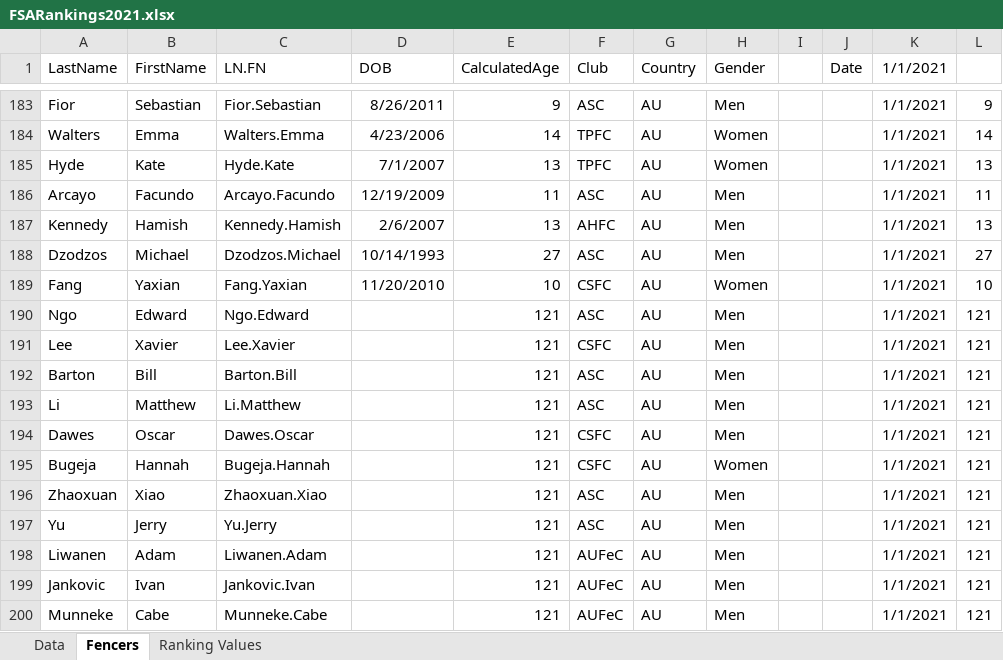
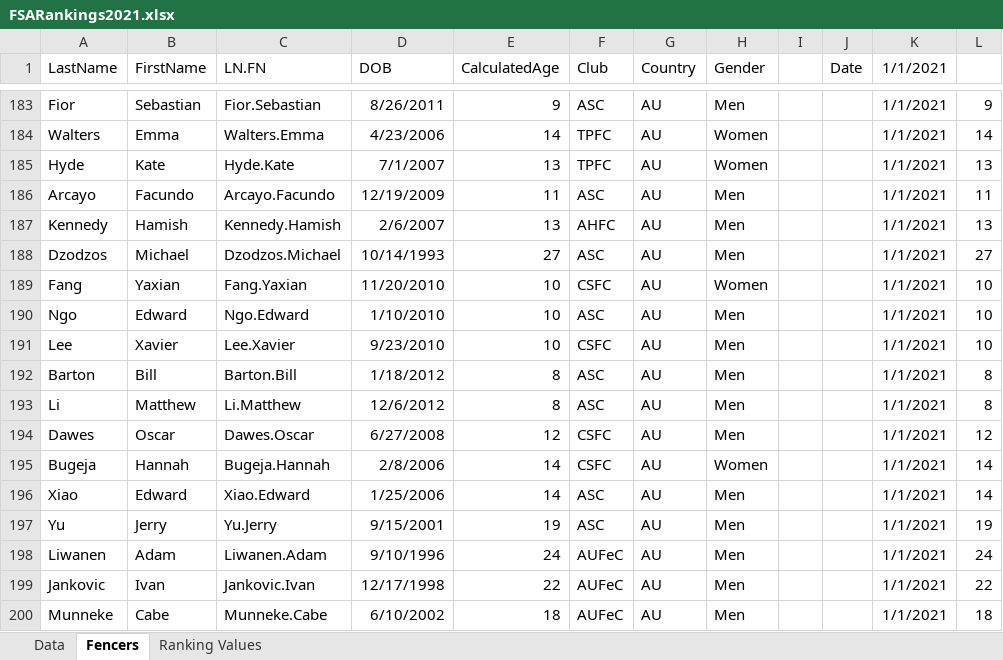
Before and after one commit to stuartmarshall87/FencingSAResults2, an Excel workbook: 2021/FSARankings2021.xlsx, sheet Fencers, drawn as a sheet; only a part is shown, gaps mark what is left out; values as stored, in another font and other column widths than the file's, no borders; table styles not drawn; removed rows and columns are numbered as before the commit, all else as after; the diff names each change by its address in the sheet, - before the commit and + after, or states it on an @@ line.

```diff
--- a/2021/FSARankings2021.xlsx (sheet Fencers)
+++ b/2021/FSARankings2021.xlsx (sheet Fencers)
-D190 (DOB): (empty)
+D190 (DOB): 1/10/2010
-E190:E191 (CalculatedAge): 121
+E190:E191 (CalculatedAge): 10
-L190:L191: 121
+L190:L191: 10
-D191 (DOB): (empty)
+D191 (DOB): 9/23/2010
-D192 (DOB): (empty)
+D192 (DOB): 1/18/2012
-E192:E193 (CalculatedAge): 121
+E192:E193 (CalculatedAge): 8
-L192:L193: 121
+L192:L193: 8
-D193 (DOB): (empty)
+D193 (DOB): 12/6/2012
-D194 (DOB): (empty)
+D194 (DOB): 6/27/2008
-E194 (CalculatedAge): 121
+E194 (CalculatedAge): 12
-L194: 121
+L194: 12
-D195 (DOB): (empty)
+D195 (DOB): 2/8/2006
-E195 (CalculatedAge): 121
+E195 (CalculatedAge): 14
-L195: 121
+L195: 14
-row 196: Zhaoxuan | Xiao | Zhaoxuan.Xiao |  | 121 | ASC | AU | Men |  |  | 1/1/2021 | 121
+row 196: Xiao | Edward | Xiao.Edward | 1/25/2006 | 14 | ASC | AU | Men |  |  | 1/1/2021 | 14
-D197 (DOB): (empty)
+D197 (DOB): 9/15/2001
-E197 (CalculatedAge): 121
+E197 (CalculatedAge): 19
-L197: 121
+L197: 19
-D198 (DOB): (empty)
+D198 (DOB): 9/10/1996
-E198 (CalculatedAge): 121
+E198 (CalculatedAge): 24
-L198: 121
+L198: 24
-D199 (DOB): (empty)
+D199 (DOB): 12/17/1998
-E199 (CalculatedAge): 121
+E199 (CalculatedAge): 22
-L199: 121
+L199: 22
-D200 (DOB): (empty)
+D200 (DOB): 6/10/2002
-E200 (CalculatedAge): 121
+E200 (CalculatedAge): 18
-L200: 121
+L200: 18
```
Also changed, not shown: sheet Data, 2021/FSARankings2021DisplayV2.xlsx, 5 other files.
